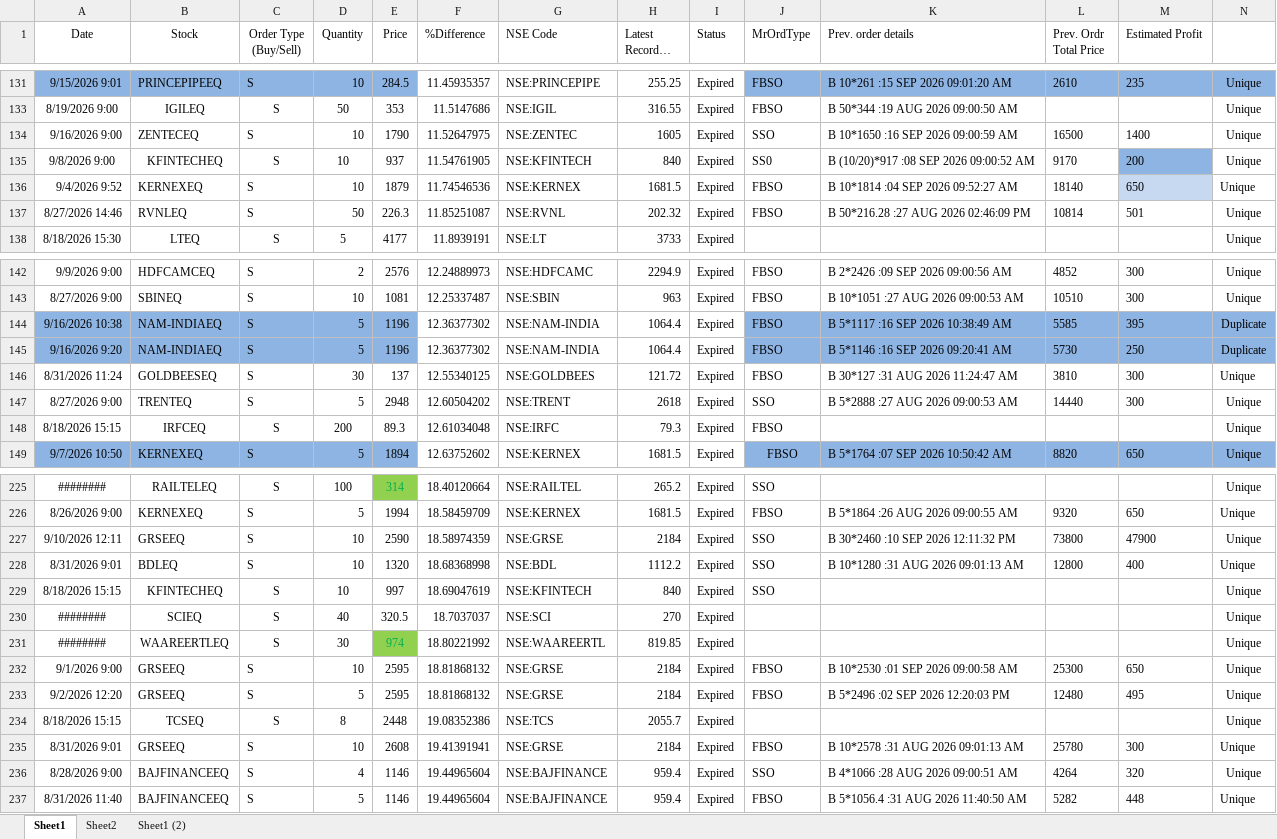
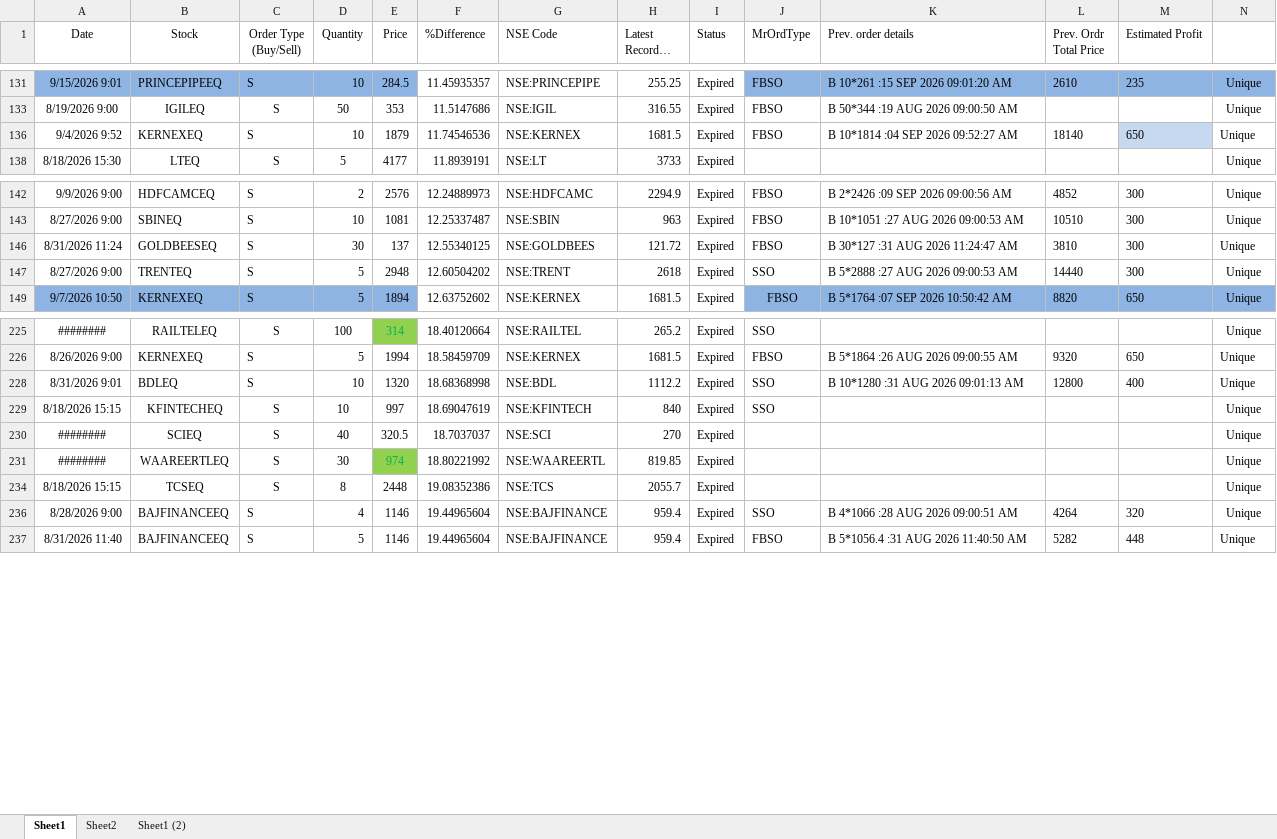
Before and after one commit to nandimrinal2006/stocks, an Excel workbook: ORDER_MGMT/regular_order_mgmt/order_files/FullOrders_upto_30sep26_Wed.xlsx, sheet Sheet1, drawn as a sheet; only a part is shown, gaps mark what is left out; long unchanged cells end in …; values as stored, in another font and other column widths than the file's, no borders; rows hold the shown columns only; the diff covers the shown part only; the diff names each change by its address in the sheet, - before the commit and + after, or states it on an @@ line.

```diff
--- a/ORDER_MGMT/regular_order_mgmt/order_files/FullOrders_upto_30sep26_Wed.xlsx (sheet Sheet1)
+++ b/ORDER_MGMT/regular_order_mgmt/order_files/FullOrders_upto_30sep26_Wed.xlsx (sheet Sheet1)
@@ row 134 hidden: 9/16/2026 9:00 | ZENTECEQ | S | 10 | 1790 | 11.52647975 | NSE:ZENTEC | 1605 | Expired | SSO | B 10*1650 :16 SEP 2026 09:00:59 AM | 16500 | 1400 | Unique @@
@@ row 135 hidden: 9/8/2026 9:00 | KFINTECHEQ | S | 10 | 937 | 11.54761905 | NSE:KFINTECH | 840 | Expired | SS0 | B (10/20)*917 :08 SEP 2026 09:00:52 AM | 9170 | 200 | Unique @@
@@ row 137 hidden: 8/27/2026 14:46 | RVNLEQ | S | 50 | 226.3 | 11.85251087 | NSE:RVNL | 202.32 | Expired | FBSO | B 50*216.28 :27 AUG 2026 02:46:09 PM | 10814 | 501 | Unique @@
@@ row 144 hidden: 9/16/2026 10:38 | NAM-INDIAEQ | S | 5 | 1196 | 12.36377302 | NSE:NAM-INDIA | 1064.4 | Expired | FBSO | B 5*1117 :16 SEP 2026 10:38:49 AM | 5585 | 395 | Duplicate @@
@@ row 145 hidden: 9/16/2026 9:20 | NAM-INDIAEQ | S | 5 | 1196 | 12.36377302 | NSE:NAM-INDIA | 1064.4 | Expired | FBSO | B 5*1146 :16 SEP 2026 09:20:41 AM | 5730 | 250 | Duplicate @@
@@ row 148 hidden: 8/18/2026 15:15 | IRFCEQ | S | 200 | 89.3 | 12.61034048 | NSE:IRFC | 79.3 | Expired | FBSO |  |  |  | Unique @@
@@ row 227 hidden: 9/10/2026 12:11 | GRSEEQ | S | 10 | 2590 | 18.58974359 | NSE:GRSE | 2184 | Expired | SSO | B 30*2460 :10 SEP 2026 12:11:32 PM | 73800 | 47900 | Unique @@
@@ row 232 hidden: 9/1/2026 9:00 | GRSEEQ | S | 10 | 2595 | 18.81868132 | NSE:GRSE | 2184 | Expired | FBSO | B 10*2530 :01 SEP 2026 09:00:58 AM | 25300 | 650 | Unique @@
@@ row 233 hidden: 9/2/2026 12:20 | GRSEEQ | S | 5 | 2595 | 18.81868132 | NSE:GRSE | 2184 | Expired | FBSO | B 5*2496 :02 SEP 2026 12:20:03 PM | 12480 | 495 | Unique @@
@@ row 235 hidden: 8/31/2026 9:01 | GRSEEQ | S | 10 | 2608 | 19.41391941 | NSE:GRSE | 2184 | Expired | FBSO | B 10*2578 :31 AUG 2026 09:01:13 AM | 25780 | 300 | Unique @@
```
Also changed, not shown: 24 hidden or unhidden rows and 3 edited cells elsewhere in this sheet.
